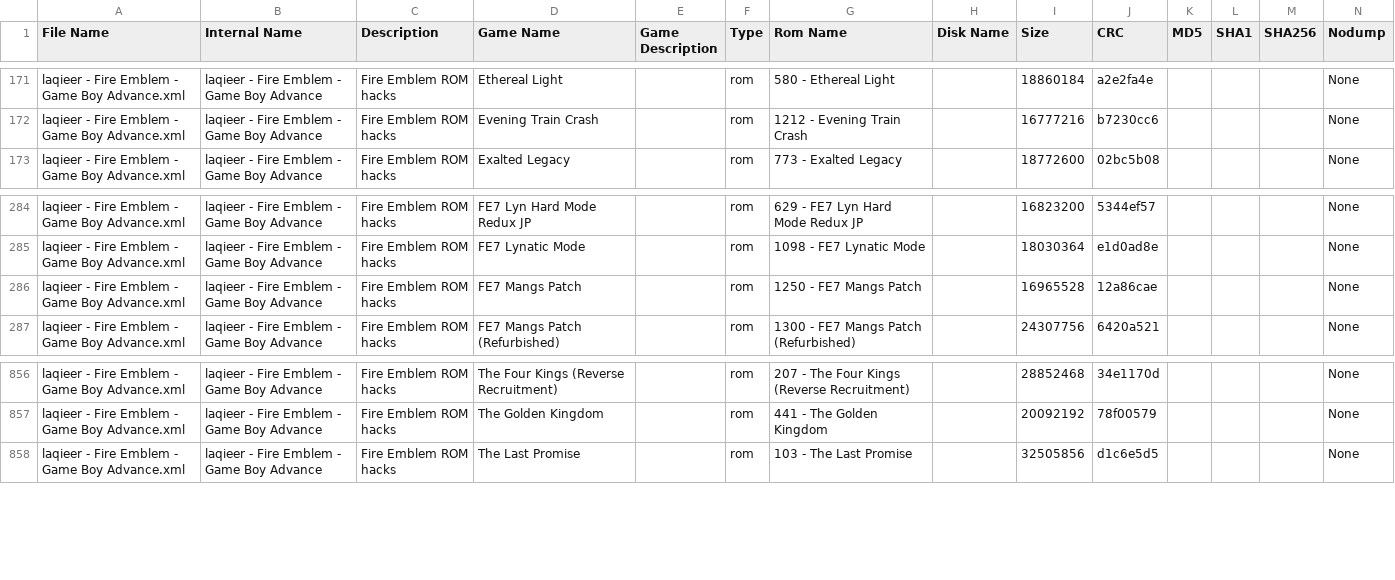
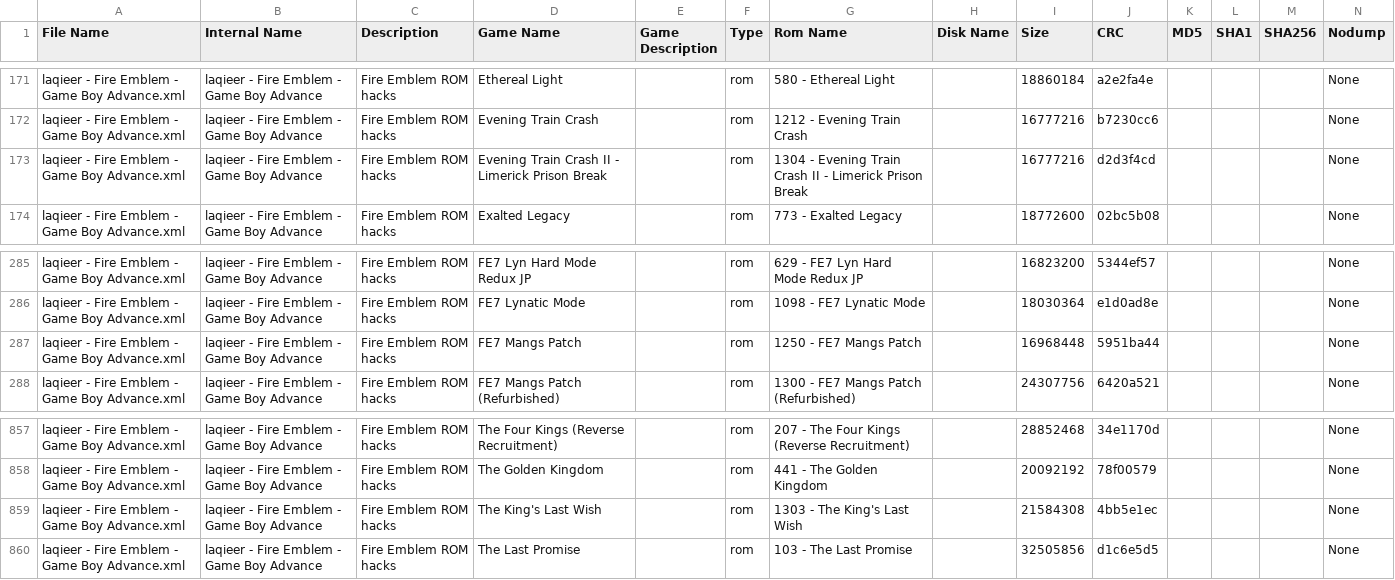
Before and after one commit to laqieer/FE-ROM-Hack-Database, a TSV file: DATs/laqieer - Fire Emblem - Game Boy Advance.tsv, drawn as a sheet; only a part is shown, gaps mark what is left out.

```diff
--- a/DATs/laqieer - Fire Emblem - Game Boy Advance.tsv
+++ b/DATs/laqieer - Fire Emblem - Game Boy Advance.tsv
@@ -172,2 +172,3 @@
 "laqieer - Fire Emblem - Game Boy Advance.xml"	"laqieer - Fire Emblem - Game Boy Advance"	"Fire Emblem ROM hacks"	"Evening Train Crash"	""	"rom"	"1212 - Evening Train Crash"	""	"16777216"	"b7230cc6"	""	""	""	"None"
+"laqieer - Fire Emblem - Game Boy Advance.xml"	"laqieer - Fire Emblem - Game Boy Advance"	"Fire Emblem ROM hacks"	"Evening Train Crash II - Limerick Prison Break"	""	"rom"	"1304 - Evening Train Crash II - Limerick Prison Break"	""	"16777216"	"d2d3f4cd"	""	""	""	"None"
 "laqieer - Fire Emblem - Game Boy Advance.xml"	"laqieer - Fire Emblem - Game Boy Advance"	"Fire Emblem ROM hacks"	"Exalted Legacy"	""	"rom"	"773 - Exalted Legacy"	""	"18772600"	"02bc5b08"	""	""	""	"None"
@@ -285,3 +286,3 @@
 "laqieer - Fire Emblem - Game Boy Advance.xml"	"laqieer - Fire Emblem - Game Boy Advance"	"Fire Emblem ROM hacks"	"FE7 Lynatic Mode"	""	"rom"	"1098 - FE7 Lynatic Mode"	""	"18030364"	"e1d0ad8e"	""	""	""	"None"
-"laqieer - Fire Emblem - Game Boy Advance.xml"	"laqieer - Fire Emblem - Game Boy Advance"	"Fire Emblem ROM hacks"	"FE7 Mangs Patch"	""	"rom"	"1250 - FE7 Mangs Patch"	""	"16965528"	"12a86cae"	""	""	""	"None"
+"laqieer - Fire Emblem - Game Boy Advance.xml"	"laqieer - Fire Emblem - Game Boy Advance"	"Fire Emblem ROM hacks"	"FE7 Mangs Patch"	""	"rom"	"1250 - FE7 Mangs Patch"	""	"16968448"	"5951ba44"	""	""	""	"None"
 "laqieer - Fire Emblem - Game Boy Advance.xml"	"laqieer - Fire Emblem - Game Boy Advance"	"Fire Emblem ROM hacks"	"FE7 Mangs Patch (Refurbished)"	""	"rom"	"1300 - FE7 Mangs Patch (Refurbished)"	""	"24307756"	"6420a521"	""	""	""	"None"
@@ -857,2 +858,3 @@
 "laqieer - Fire Emblem - Game Boy Advance.xml"	"laqieer - Fire Emblem - Game Boy Advance"	"Fire Emblem ROM hacks"	"The Golden Kingdom"	""	"rom"	"441 - The Golden Kingdom"	""	"20092192"	"78f00579"	""	""	""	"None"
+"laqieer - Fire Emblem - Game Boy Advance.xml"	"laqieer - Fire Emblem - Game Boy Advance"	"Fire Emblem ROM hacks"	"The King's Last Wish"	""	"rom"	"1303 - The King's Last Wish"	""	"21584308"	"4bb5e1ec"	""	""	""	"None"
 "laqieer - Fire Emblem - Game Boy Advance.xml"	"laqieer - Fire Emblem - Game Boy Advance"	"Fire Emblem ROM hacks"	"The Last Promise"	""	"rom"	"103 - The Last Promise"	""	"32505856"	"d1c6e5d5"	""	""	""	"None"
```
Also changed, not shown: DATs/laqieer - Fire Emblem - Game Boy Advance.csv, Excel/ROMs.csv, 29 other files.
